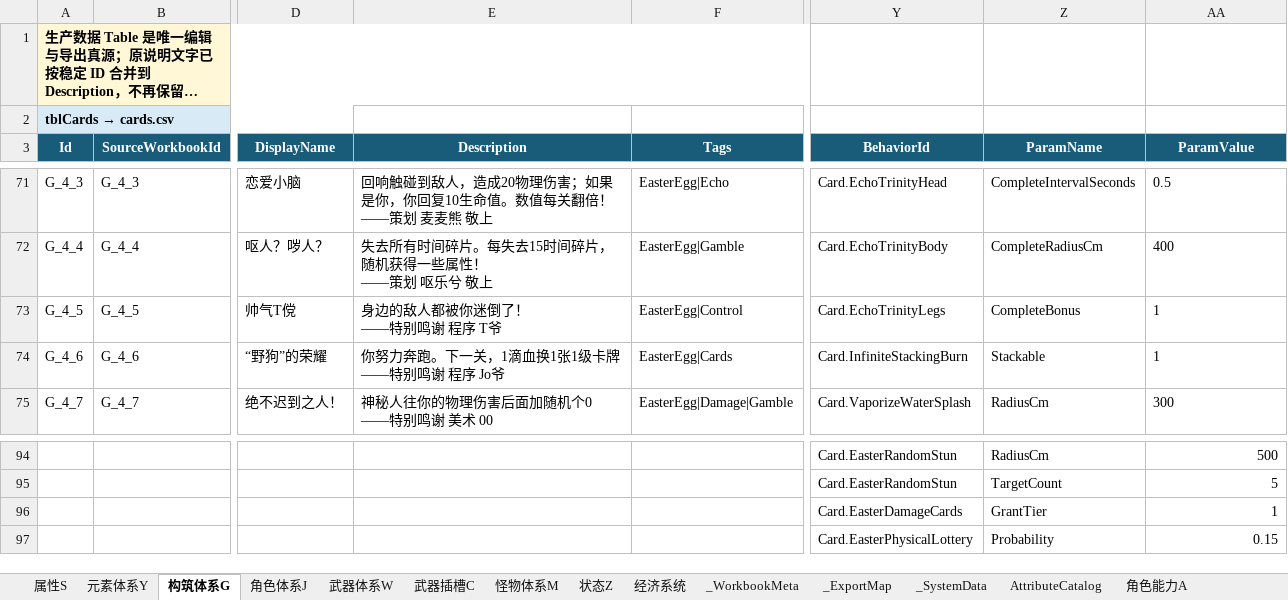
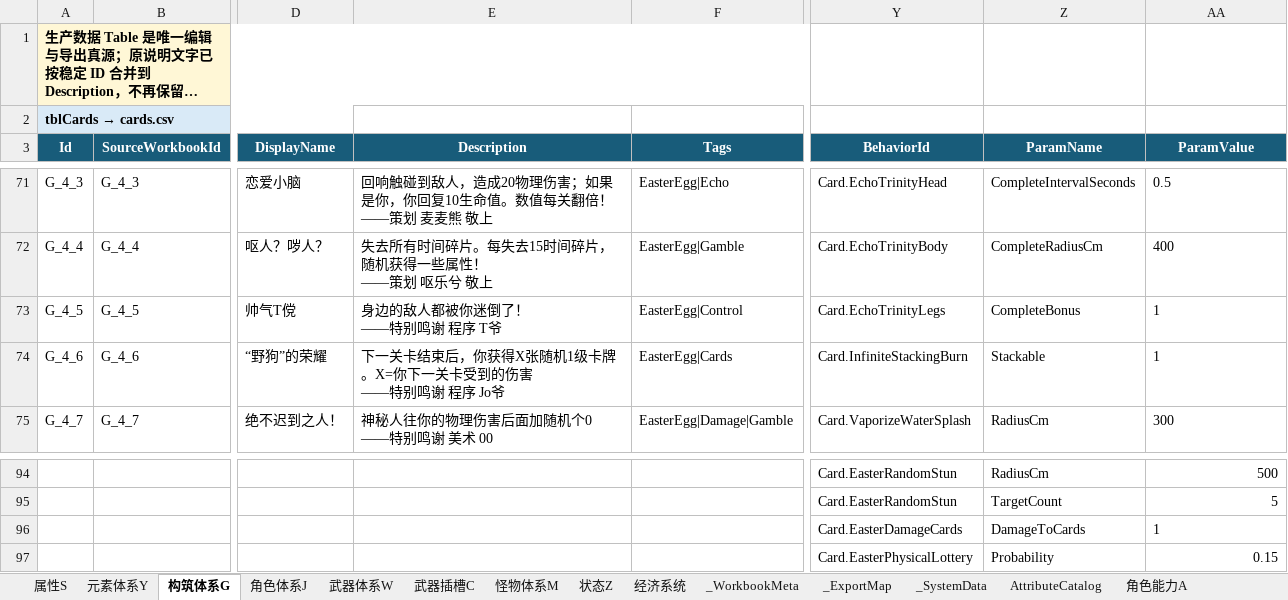
Before and after one commit to lyouduan/ReEcho, an Excel workbook: Design/Data/ReEchoData.xlsx, sheet 构筑体系G, drawn as a sheet; only a part is shown, gaps mark what is left out; long unchanged cells end in …; values as stored, in another font and other column widths than the file's, no borders; table styles not drawn; ↵ is a line break in a cell; the diff names each change by its address in the sheet, - before the commit and + after, or states it on an @@ line.

Commit message:
[PROGRAMMER] fix easter card reward chains

```diff
--- a/Design/Data/ReEchoData.xlsx (sheet 构筑体系G)
+++ b/Design/Data/ReEchoData.xlsx (sheet 构筑体系G)
-E74 (Description): 你努力奔跑。下一关，1滴血换1张1级卡牌 ↵ ——特别鸣谢 程序 Jo爷
+E74 (Description): 下一关卡结束后，你获得X张随机1级卡牌。X=你下一关卡受到的伤害 ↵ ——特别鸣谢 程序 Jo爷
-Z96 (ParamName): GrantTier
+Z96 (ParamName): DamageToCards
-AA96 alignment: right
+AA96 alignment: left
```
Also changed, not shown: 13 other files.
